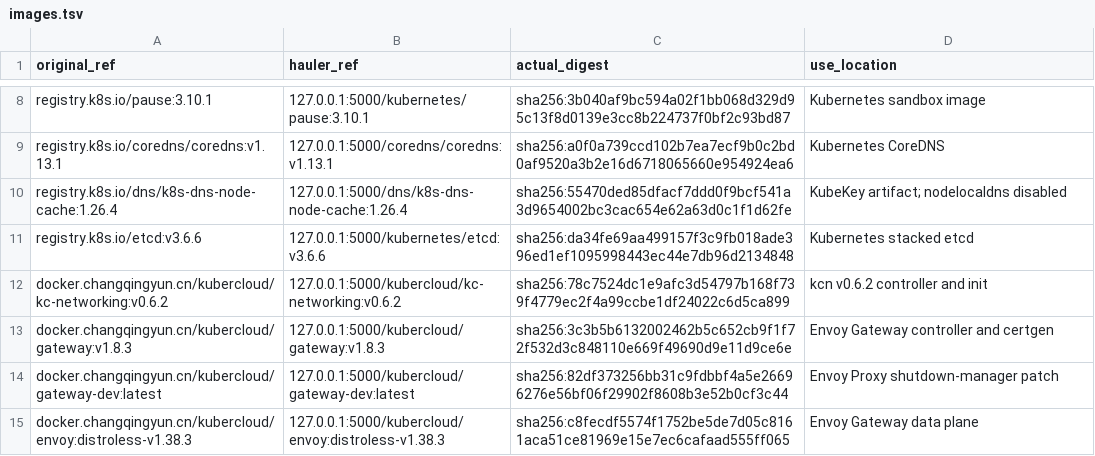
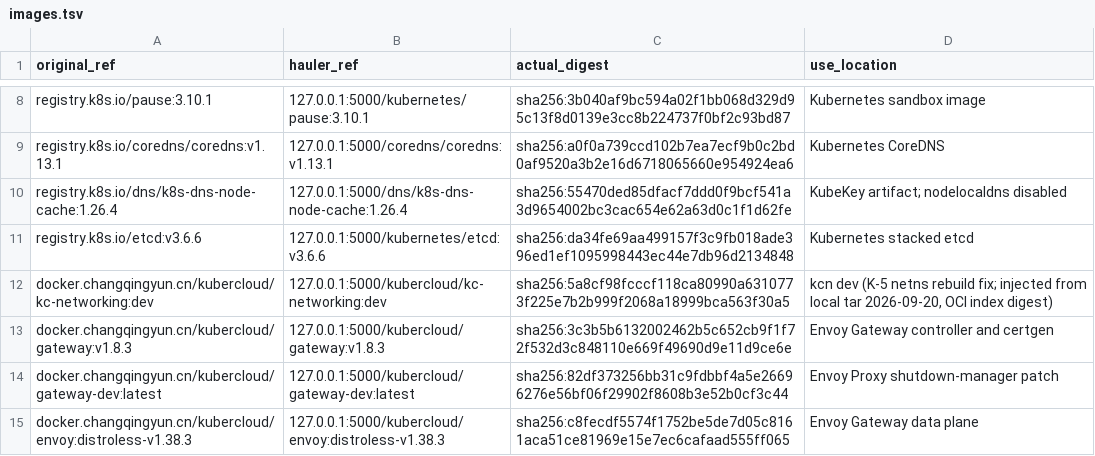
Before and after one commit to zhangzhe-ctrl/ani-installer, a TSV file: kubekey/ani/images.tsv, drawn as a sheet; only a part is shown, gaps mark what is left out; removed rows and columns are numbered as before the commit, all else as after; the diff names each change by its address in the sheet, - before the commit and + after, or states it on an @@ line.

Commit message:
feat(kcn): upgrade kc-networking v0.6.2 -> dev (K-5 netns rebuild fix)
Rewrite kcn install.yaml (9 image refs via .ani.image_parts, imagePullPolicy
unified to IfNotPresent, encap/intranet networks and service-cluster-ip-range
/ node_addresses parametrized). tasks/main.yaml deletes v0.6.2 Services
superseded by dev renames (ovn-nb/northd/sb -> kcn-ovn-*). components.lock
kcn v0.6.2 -> dev; images.tsv drops v0.6.2 line, adds kcn dev (OCI index
digest). template_test.go inverts stale/want assertions for kcn-ovn-* renames
and start-db.sh array form.

```diff
--- a/kubekey/ani/images.tsv
+++ b/kubekey/ani/images.tsv
-row 12: docker.changqingyun.cn/kubercloud/kc-networking:v0.6.2 | 127.0.0.1:5000/kubercloud/kc-networking:v0.6.2 | sha256:78c7524dc1e9afc3d54797b168f739f4779ec2f4a99ccbe1df24022c6d5ca899 | kcn v0.6.2 controller and init
+row 12: docker.changqingyun.cn/kubercloud/kc-networking:dev | 127.0.0.1:5000/kubercloud/kc-networking:dev | sha256:5a8cf98fcccf118ca80990a6310773f225e7b2b999f2068a18999bca563f30a5 | kcn dev (K-5 netns rebuild fix; injected from local tar 2026-09-20, OCI index digest)
```
Also changed, not shown: 4 other files.
